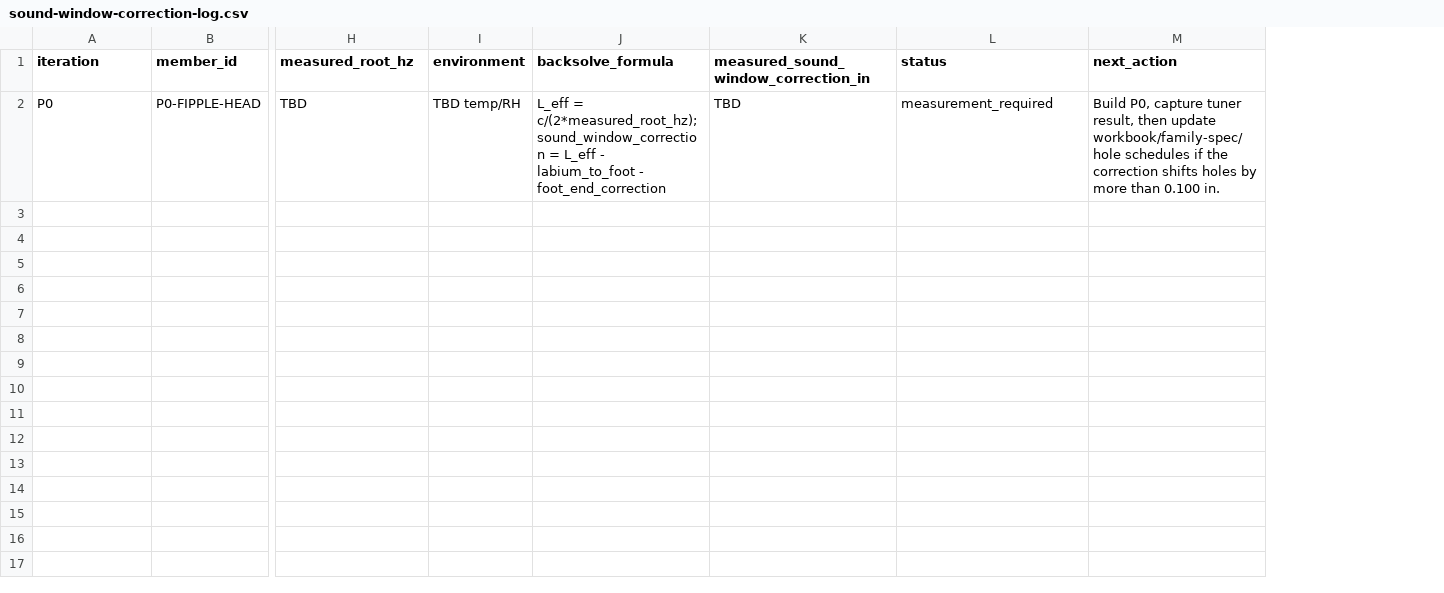
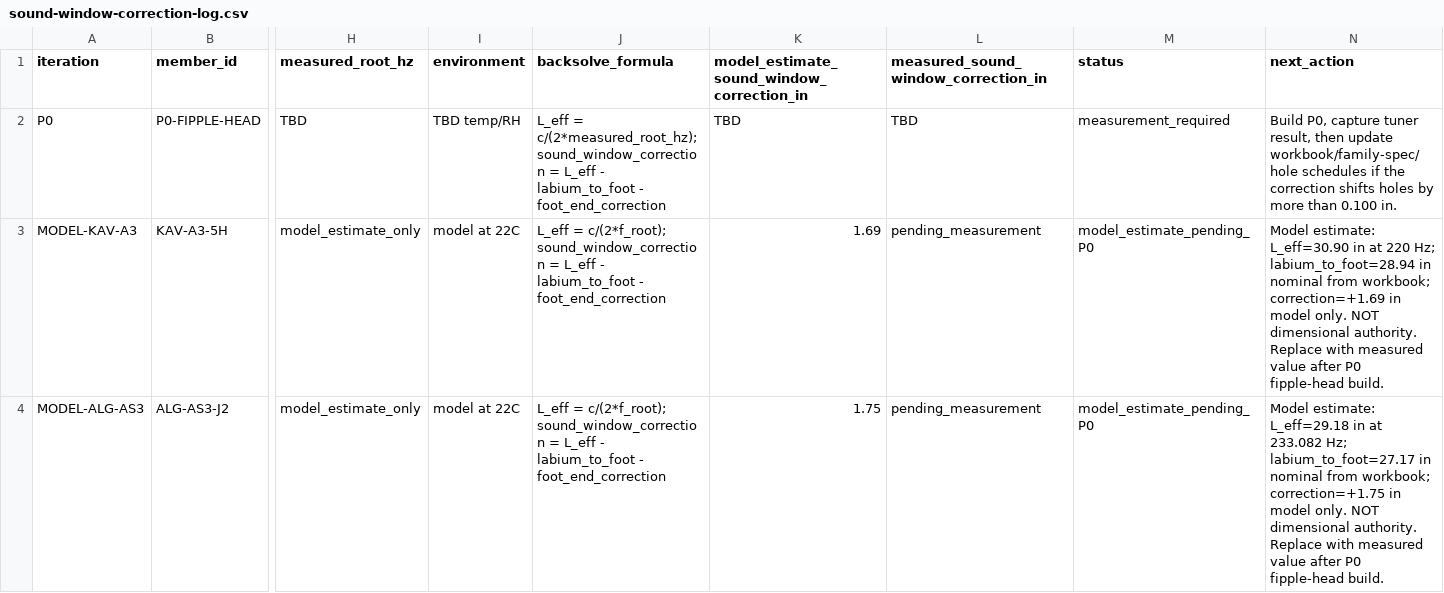
Before and after one commit to tonykoop/kaval-alghosazi-flutes, a CSV file: sound-window-correction-log.csv, drawn as a sheet; only a part is shown, gaps mark what is left out; rows hold the shown columns only; the diff names each change by its address in the sheet, - before the commit and + after, or states it on an @@ line.

```diff
--- a/sound-window-correction-log.csv
+++ b/sound-window-correction-log.csv
+column K, rows 1-2: model_estimate_sound_window_correction_in | TBD
+row 3: MODEL-KAV-A3 | KAV-A3-5H | model_estimate_only | model at 22C | L_eff = c/(2*f_root); sound_window_correction = L_eff - labium_to_foot - foot_end_correction | 1.69 | pending_measurement | model_estimate_pending_P0 | Model estimate: L_eff=30.90 in at 220 Hz; labium_to_foot=28.94 in nominal from workbook; correction=+1.69 in model only. NOT dimensional authority. Replace with measured value after P0 fipple-head build.
+row 4: MODEL-ALG-AS3 | ALG-AS3-J2 | model_estimate_only | model at 22C | L_eff = c/(2*f_root); sound_window_correction = L_eff - labium_to_foot - foot_end_correction | 1.75 | pending_measurement | model_estimate_pending_P0 | Model estimate: L_eff=29.18 in at 233.082 Hz; labium_to_foot=27.17 in nominal from workbook; correction=+1.75 in model only. NOT dimensional authority. Replace with measured value after P0 fipple-head build.
```
Also changed, not shown: hole-schedule.csv, 1 other file.
